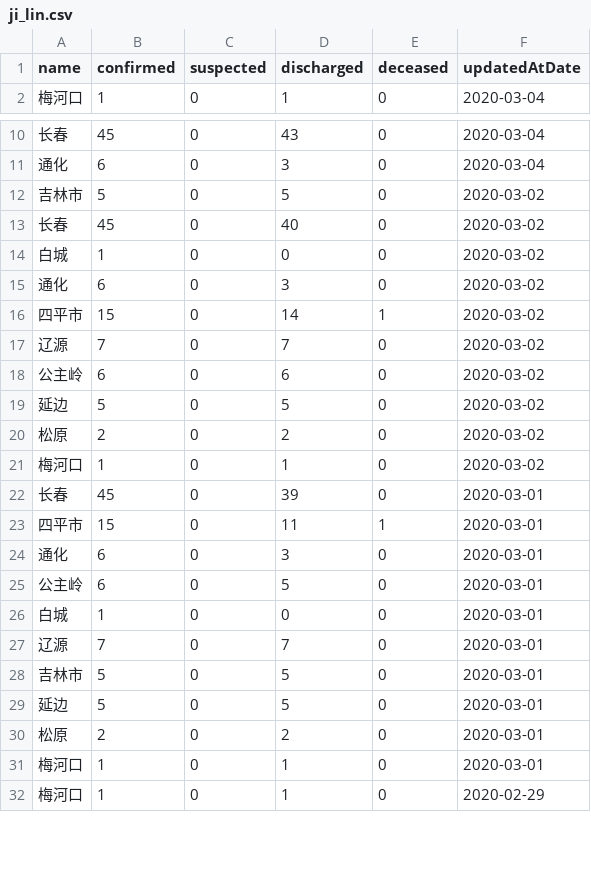
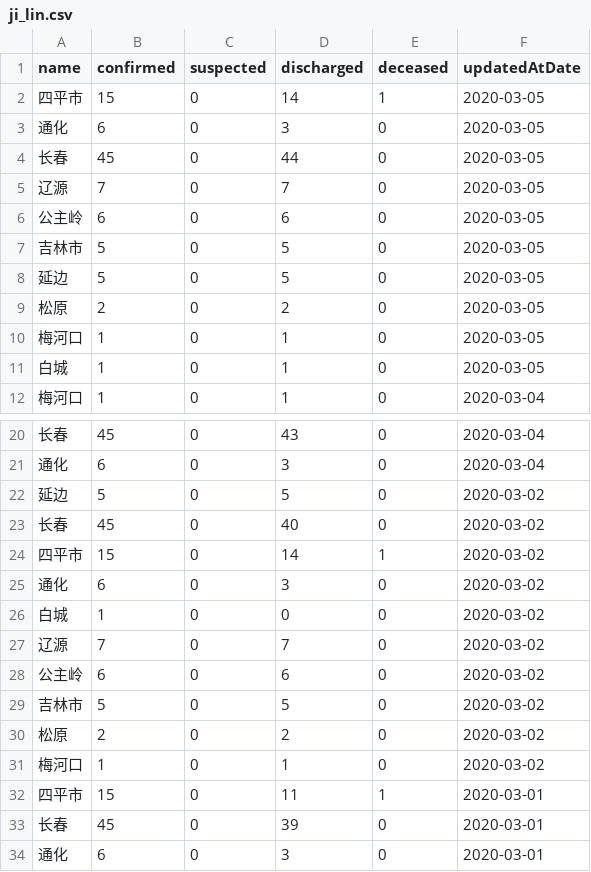
Before and after one commit to fantasticfears-stage/ncov-zh, a CSV file: public/data/provinces/ji_lin.csv, drawn as a sheet; only a part is shown, gaps mark what is left out; the shorter side is filled out with more unchanged rows; the diff covers the shown part only.

```diff
--- a/public/data/provinces/ji_lin.csv
+++ b/public/data/provinces/ji_lin.csv
@@ -1,2 +1,12 @@
 name,confirmed,suspected,discharged,deceased,updatedAtDate
+四平市,15,0,14,1,2020-03-05
+通化,6,0,3,0,2020-03-05
+长春,45,0,44,0,2020-03-05
+辽源,7,0,7,0,2020-03-05
+公主岭,6,0,6,0,2020-03-05
+吉林市,5,0,5,0,2020-03-05
+延边,5,0,5,0,2020-03-05
+松原,2,0,2,0,2020-03-05
+梅河口,1,0,1,0,2020-03-05
+白城,1,0,1,0,2020-03-05
 梅河口,1,0,1,0,2020-03-04
@@ -11,14 +21,14 @@ name,confirmed,suspected,discharged,deceased,updatedAtDate
 通化,6,0,3,0,2020-03-04
-吉林市,5,0,5,0,2020-03-02
+延边,5,0,5,0,2020-03-02
 长春,45,0,40,0,2020-03-02
+四平市,15,0,14,1,2020-03-02
+通化,6,0,3,0,2020-03-02
 白城,1,0,0,0,2020-03-02
-通化,6,0,3,0,2020-03-02
-四平市,15,0,14,1,2020-03-02
 辽源,7,0,7,0,2020-03-02
 公主岭,6,0,6,0,2020-03-02
-延边,5,0,5,0,2020-03-02
+吉林市,5,0,5,0,2020-03-02
 松原,2,0,2,0,2020-03-02
 梅河口,1,0,1,0,2020-03-02
+四平市,15,0,11,1,2020-03-01
 长春,45,0,39,0,2020-03-01
-四平市,15,0,11,1,2020-03-01
 通化,6,0,3,0,2020-03-01
```
Also changed, not shown: 53 moved rows elsewhere in this file, public/data/provinces.csv, public/data/provinces/an_hui.csv, 28 other files.
